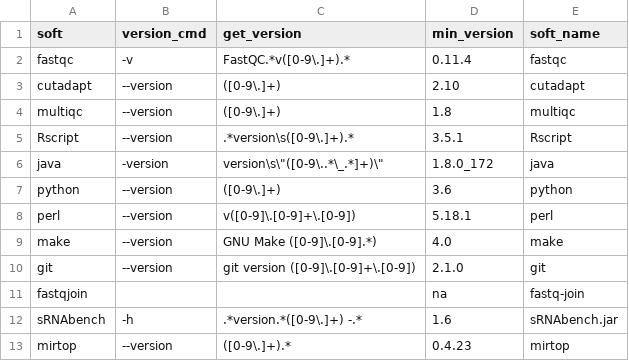
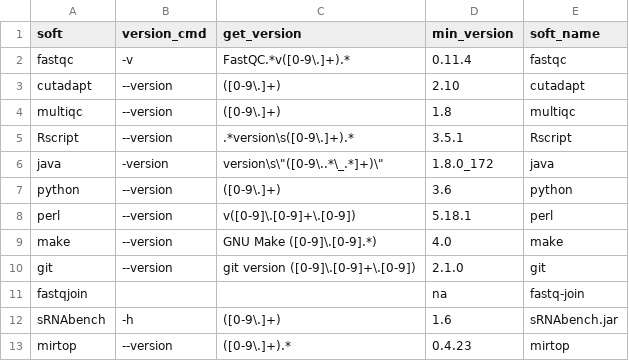
Before and after one commit to HCGB-IGTP/XICRA, a CSV file: XICRA/config/software/dependencies.csv, drawn as a sheet.

Commit message:
config miRNA

```diff
--- a/XICRA/config/software/dependencies.csv
+++ b/XICRA/config/software/dependencies.csv
@@ -11,3 +11,3 @@ git,--version,git version ([0-9]\.[0-9]+\.[0-9]),2.1.0,git
 fastqjoin,,,na,fastq-join
-sRNAbench,-h,.*version.*([0-9\.]+) -.*,1.6,sRNAbench.jar
+sRNAbench,-h,([0-9\.]+),1.6,sRNAbench.jar
 mirtop,--version,([0-9\.]+).*,0.4.23,mirtop
```
Also changed, not shown: 1 other file.
